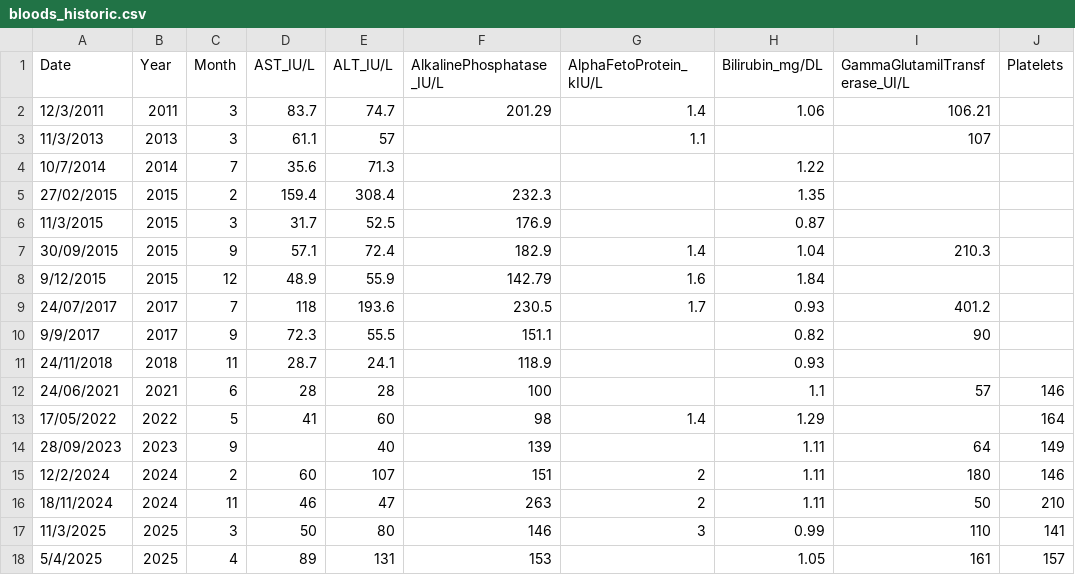
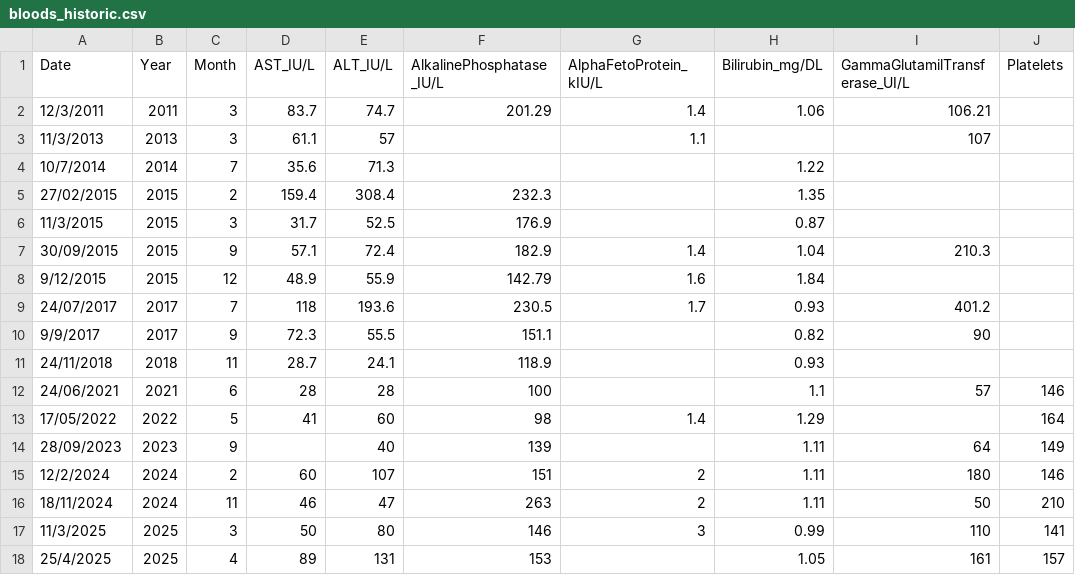
Before and after one commit to nnssvv/bloods, a CSV file: bloods_historic.csv, drawn as a sheet; only a part is shown; the diff names each change by its address in the sheet, - before the commit and + after, or states it on an @@ line.

Commit message:
minor fix on a date

```diff
--- a/bloods_historic.csv
+++ b/bloods_historic.csv
-A18 (Date): 5/4/2025
+A18 (Date): 25/4/2025
```
